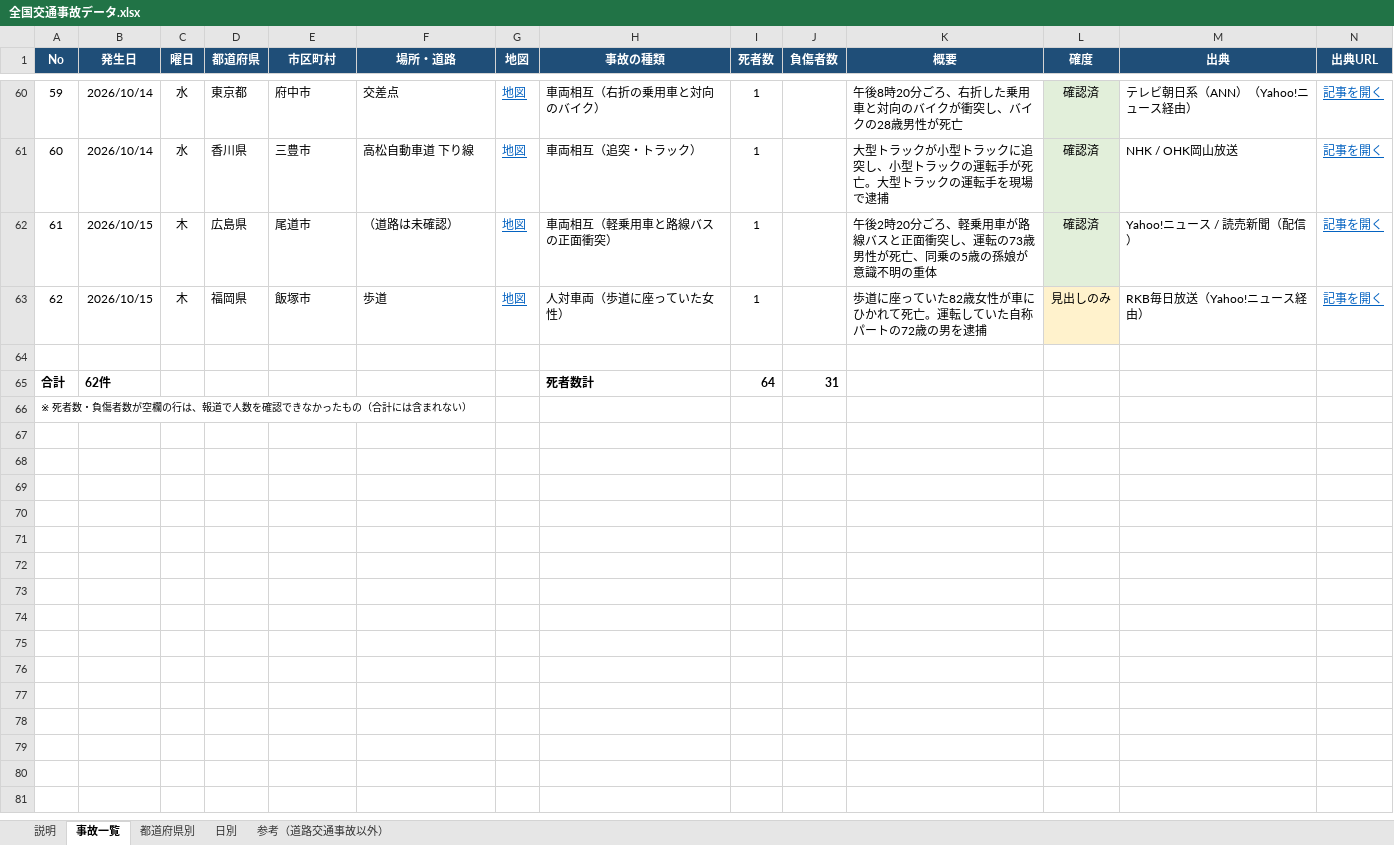
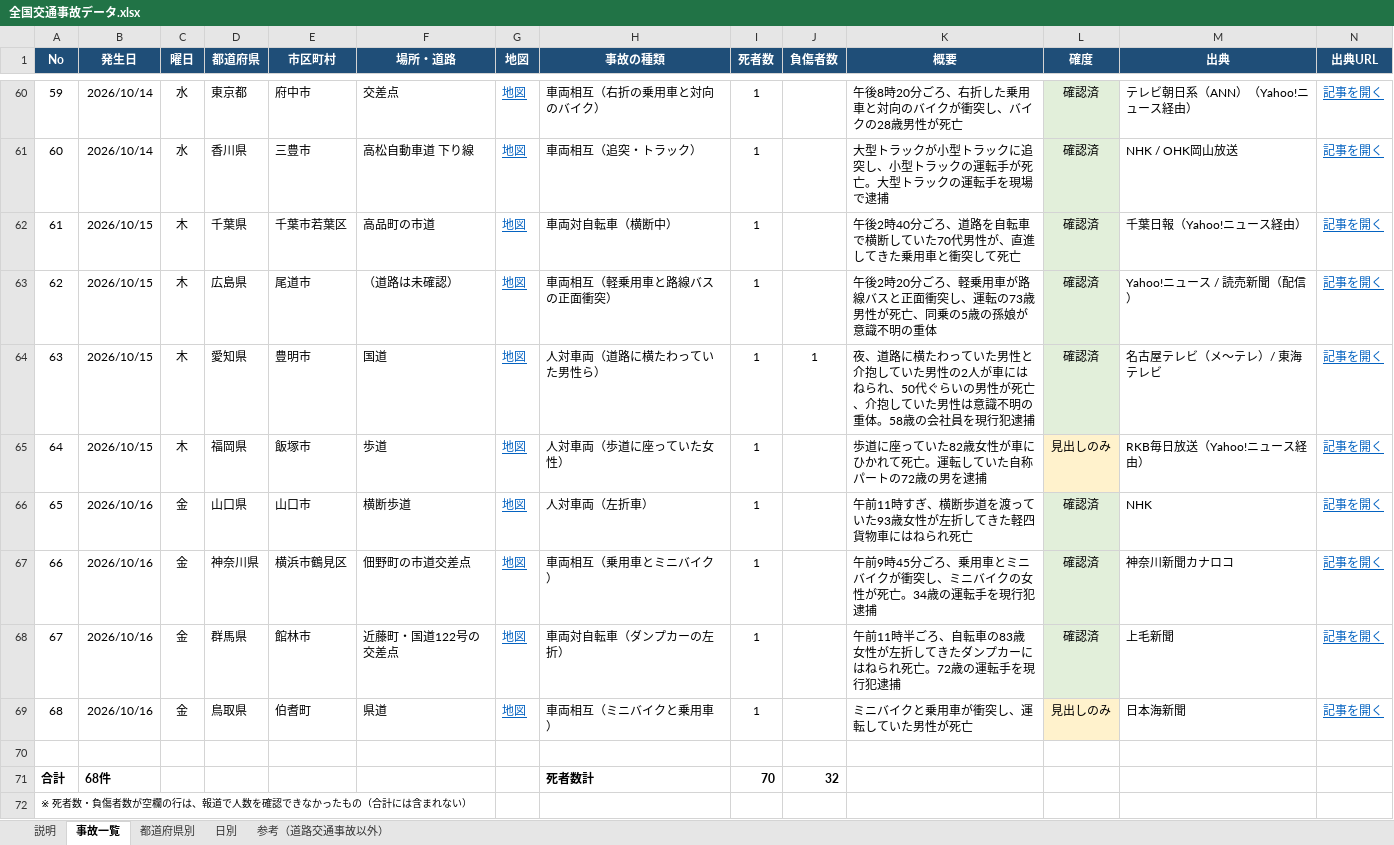
Before and after one commit to shilingmu583-afk/-, an Excel workbook: 全国交通事故データ.xlsx, sheet 事故一覧, drawn as a sheet; only a part is shown, gaps mark what is left out; values as stored, in another font and other column widths than the file's, no borders; table styles not drawn; removed rows and columns are numbered as before the commit, all else as after; rows hold the shown columns only; the diff names each change by its address in the sheet, - before the commit and + after, or states it on an @@ line.

```diff
--- a/全国交通事故データ.xlsx (sheet 事故一覧)
+++ b/全国交通事故データ.xlsx (sheet 事故一覧)
+row 62: 61 | 2026/10/15 | 木 | 千葉県 | 千葉市若葉区 | 高品町の市道 | 地図 | 車両対自転車（横断中） | 1 |  | 午後2時40分ごろ、道路を自転車で横断していた70代男性が、直進してきた乗用車と衝突して死亡 | 確認済 | 千葉日報（Yahoo!ニュース経由） | 記事を開く
@@ column A (No) renumbered between rows 63 and 65 @@
+row 64: 63 | 2026/10/15 | 木 | 愛知県 | 豊明市 | 国道 | 地図 | 人対車両（道路に横たわっていた男性ら） | 1 | 1 | 夜、道路に横たわっていた男性と介抱していた男性の2人が車にはねられ、50代ぐらいの男性が死亡、介抱していた男性は意識不明の重体。58歳の会社員を現行犯逮捕 | 確認済 | 名古屋テレビ（メ〜テレ）/ 東海テレビ | 記事を開く
+row 66: 65 | 2026/10/16 | 金 | 山口県 | 山口市 | 横断歩道 | 地図 | 人対車両（左折車） | 1 |  | 午前11時すぎ、横断歩道を渡っていた93歳女性が左折してきた軽四貨物車にはねられ死亡 | 確認済 | NHK | 記事を開く
+row 67: 66 | 2026/10/16 | 金 | 神奈川県 | 横浜市鶴見区 | 佃野町の市道交差点 | 地図 | 車両相互（乗用車とミニバイク） | 1 |  | 午前9時45分ごろ、乗用車とミニバイクが衝突し、ミニバイクの女性が死亡。34歳の運転手を現行犯逮捕 | 確認済 | 神奈川新聞カナロコ | 記事を開く
+row 68: 67 | 2026/10/16 | 金 | 群馬県 | 館林市 | 近藤町・国道122号の交差点 | 地図 | 車両対自転車（ダンプカーの左折） | 1 |  | 午前11時半ごろ、自転車の83歳女性が左折してきたダンプカーにはねられ死亡。72歳の運転手を現行犯逮捕 | 確認済 | 上毛新聞 | 記事を開く
+row 69: 68 | 2026/10/16 | 金 | 鳥取県 | 伯耆町 | 県道 | 地図 | 車両相互（ミニバイクと乗用車） | 1 |  | ミニバイクと乗用車が衝突し、運転していた男性が死亡 | 見出しのみ | 日本海新聞 | 記事を開く
-row 65: 合計 | 62件 |  |  |  |  |  | 死者数計 | 64 | 31
+row 71: 合計 | 68件 |  |  |  |  |  | 死者数計 | 70 | 32
```
Also changed, not shown: sheet 都道府県別, sheet 参考（道路交通事故以外）, sheet 日別, sheet 説明, formulas that keep their value, 4 other files.
